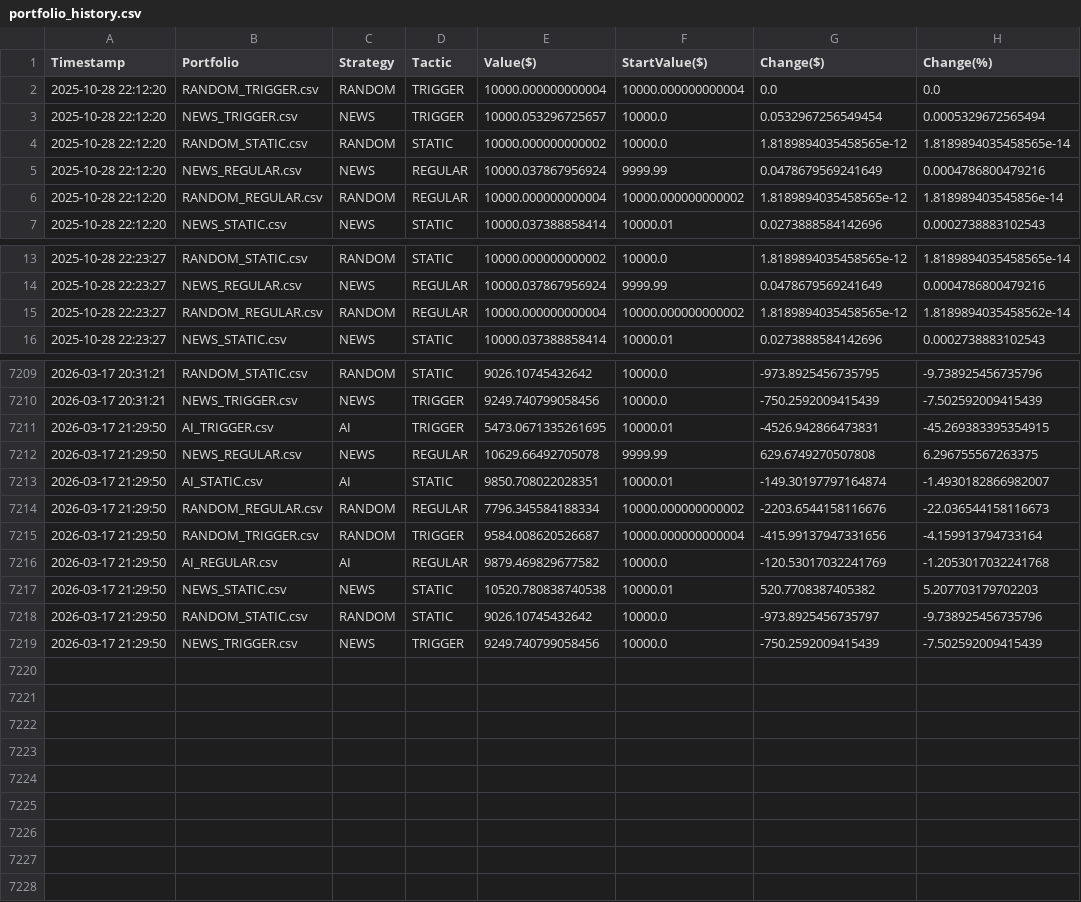
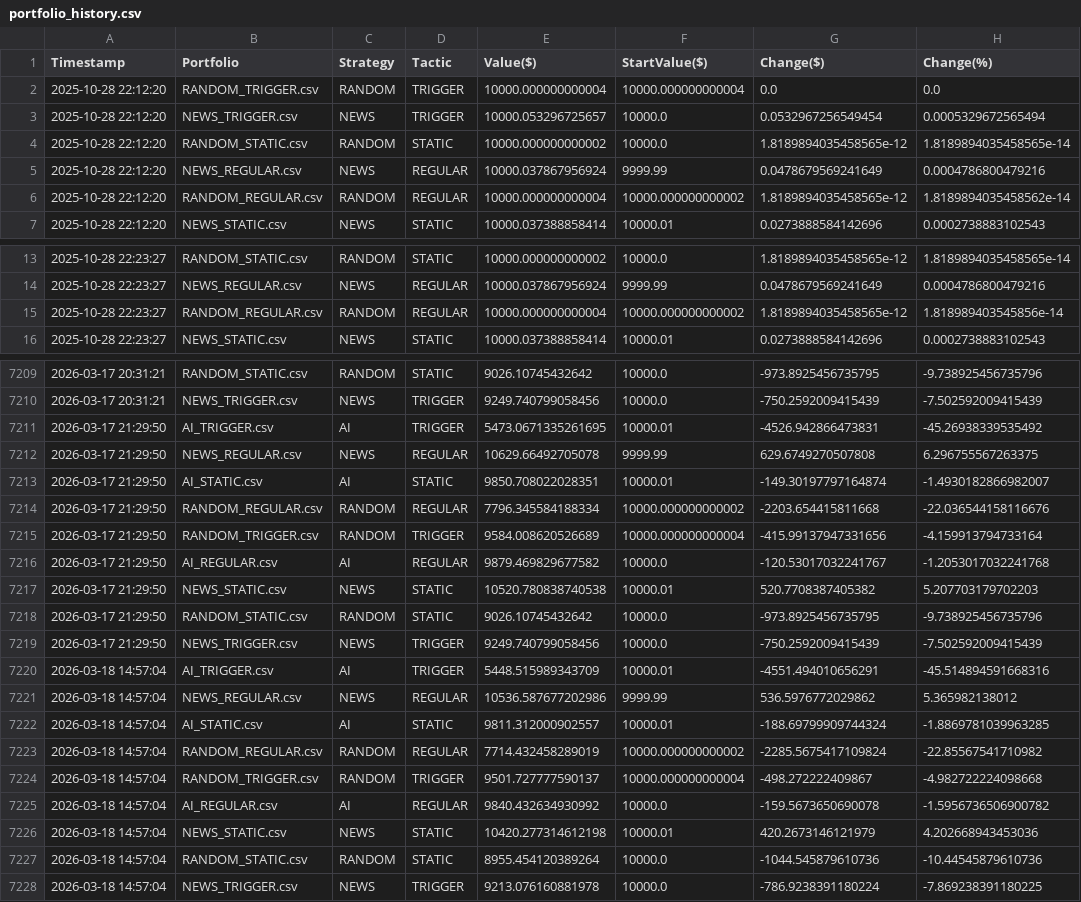
Before and after one commit to borawskiD/AI_STOCK_BOT, a CSV file: results/portfolio_history.csv, drawn as a sheet; only a part is shown, gaps mark what is left out; the diff covers the shown part only.

Commit message:
Auto updated portfolio values (Wed Mar 18 14:57:10 UTC 2026)

```diff
--- a/results/portfolio_history.csv
+++ b/results/portfolio_history.csv
@@ -5,3 +5,3 @@ Timestamp,Portfolio,Strategy,Tactic,Value($),StartValue($),Change($),Change(%)
 2025-10-28 22:12:20,NEWS_REGULAR.csv,NEWS,REGULAR,10000.037867956924,9999.99,0.0478679569241649,0.0004786800479216
-2025-10-28 22:12:20,RANDOM_REGULAR.csv,RANDOM,REGULAR,10000.000000000004,10000.000000000002,1.8189894035458565e-12,1.818989403545856e-14
+2025-10-28 22:12:20,RANDOM_REGULAR.csv,RANDOM,REGULAR,10000.000000000004,10000.000000000002,1.8189894035458565e-12,1.8189894035458562e-14
 2025-10-28 22:12:20,NEWS_STATIC.csv,NEWS,STATIC,10000.037388858414,10000.01,0.0273888584142696,0.0002738883102543
@@ -14,3 +14,3 @@ Timestamp,Portfolio,Strategy,Tactic,Value($),StartValue($),Change($),Change(%)
 2025-10-28 22:23:27,NEWS_REGULAR.csv,NEWS,REGULAR,10000.037867956924,9999.99,0.0478679569241649,0.0004786800479216
-2025-10-28 22:23:27,RANDOM_REGULAR.csv,RANDOM,REGULAR,10000.000000000004,10000.000000000002,1.8189894035458565e-12,1.8189894035458562e-14
+2025-10-28 22:23:27,RANDOM_REGULAR.csv,RANDOM,REGULAR,10000.000000000004,10000.000000000002,1.8189894035458565e-12,1.818989403545856e-14
 2025-10-28 22:23:27,NEWS_STATIC.csv,NEWS,STATIC,10000.037388858414,10000.01,0.0273888584142696,0.0002738883102543
@@ -7210,10 +7210,19 @@ Timestamp,Portfolio,Strategy,Tactic,Value($),StartValue($),Change($),Change(%)
 2026-03-17 20:31:21,NEWS_TRIGGER.csv,NEWS,TRIGGER,9249.740799058456,10000.0,-750.2592009415439,-7.502592009415439
-2026-03-17 21:29:50,AI_TRIGGER.csv,AI,TRIGGER,5473.0671335261695,10000.01,-4526.942866473831,-45.269383395354915
+2026-03-17 21:29:50,AI_TRIGGER.csv,AI,TRIGGER,5473.0671335261695,10000.01,-4526.942866473831,-45.26938339535492
 2026-03-17 21:29:50,NEWS_REGULAR.csv,NEWS,REGULAR,10629.66492705078,9999.99,629.6749270507808,6.296755567263375
 2026-03-17 21:29:50,AI_STATIC.csv,AI,STATIC,9850.708022028351,10000.01,-149.30197797164874,-1.4930182866982007
-2026-03-17 21:29:50,RANDOM_REGULAR.csv,RANDOM,REGULAR,7796.345584188334,10000.000000000002,-2203.6544158116676,-22.036544158116673
-2026-03-17 21:29:50,RANDOM_TRIGGER.csv,RANDOM,TRIGGER,9584.008620526687,10000.000000000004,-415.99137947331656,-4.159913794733164
-2026-03-17 21:29:50,AI_REGULAR.csv,AI,REGULAR,9879.469829677582,10000.0,-120.53017032241769,-1.2053017032241768
+2026-03-17 21:29:50,RANDOM_REGULAR.csv,RANDOM,REGULAR,7796.345584188334,10000.000000000002,-2203.654415811668,-22.036544158116676
+2026-03-17 21:29:50,RANDOM_TRIGGER.csv,RANDOM,TRIGGER,9584.008620526689,10000.000000000004,-415.99137947331656,-4.159913794733164
+2026-03-17 21:29:50,AI_REGULAR.csv,AI,REGULAR,9879.469829677582,10000.0,-120.53017032241767,-1.2053017032241768
 2026-03-17 21:29:50,NEWS_STATIC.csv,NEWS,STATIC,10520.780838740538,10000.01,520.7708387405382,5.207703179702203
-2026-03-17 21:29:50,RANDOM_STATIC.csv,RANDOM,STATIC,9026.10745432642,10000.0,-973.8925456735797,-9.738925456735796
+2026-03-17 21:29:50,RANDOM_STATIC.csv,RANDOM,STATIC,9026.10745432642,10000.0,-973.8925456735795,-9.738925456735796
 2026-03-17 21:29:50,NEWS_TRIGGER.csv,NEWS,TRIGGER,9249.740799058456,10000.0,-750.2592009415439,-7.502592009415439
+2026-03-18 14:57:04,AI_TRIGGER.csv,AI,TRIGGER,5448.515989343709,10000.01,-4551.494010656291,-45.514894591668316
+2026-03-18 14:57:04,NEWS_REGULAR.csv,NEWS,REGULAR,10536.587677202986,9999.99,536.5976772029862,5.365982138012
+2026-03-18 14:57:04,AI_STATIC.csv,AI,STATIC,9811.312000902557,10000.01,-188.69799909744324,-1.8869781039963285
+2026-03-18 14:57:04,RANDOM_REGULAR.csv,RANDOM,REGULAR,7714.432458289019,10000.000000000002,-2285.5675417109824,-22.85567541710982
+2026-03-18 14:57:04,RANDOM_TRIGGER.csv,RANDOM,TRIGGER,9501.727777590137,10000.000000000004,-498.272222409867,-4.982722224098668
+2026-03-18 14:57:04,AI_REGULAR.csv,AI,REGULAR,9840.432634930992,10000.0,-159.5673650690078,-1.5956736506900782
+2026-03-18 14:57:04,NEWS_STATIC.csv,NEWS,STATIC,10420.277314612198,10000.01,420.2673146121979,4.202668943453036
+2026-03-18 14:57:04,RANDOM_STATIC.csv,RANDOM,STATIC,8955.454120389264,10000.0,-1044.545879610736,-10.44545879610736
+2026-03-18 14:57:04,NEWS_TRIGGER.csv,NEWS,TRIGGER,9213.076160881978,10000.0,-786.9238391180224,-7.869238391180225
```
Also changed, not shown: 13 edited cells elsewhere in this file, results/history_AI_REGULAR.csv, results/history_AI_STATIC.csv, 7 other files.
